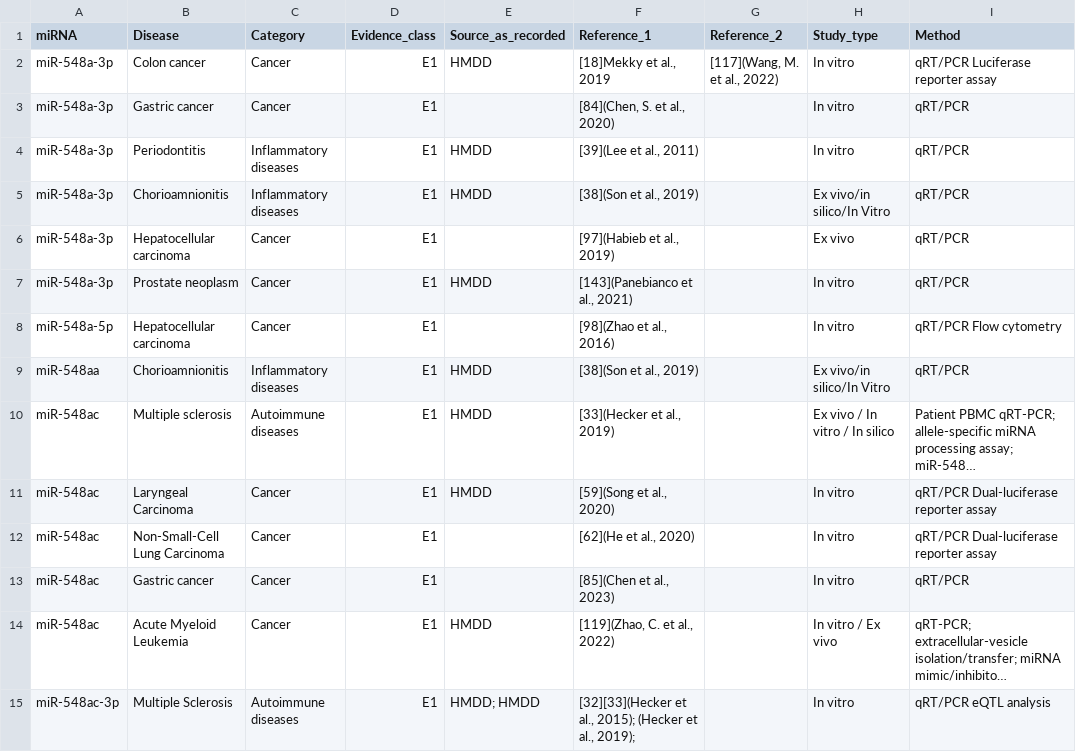
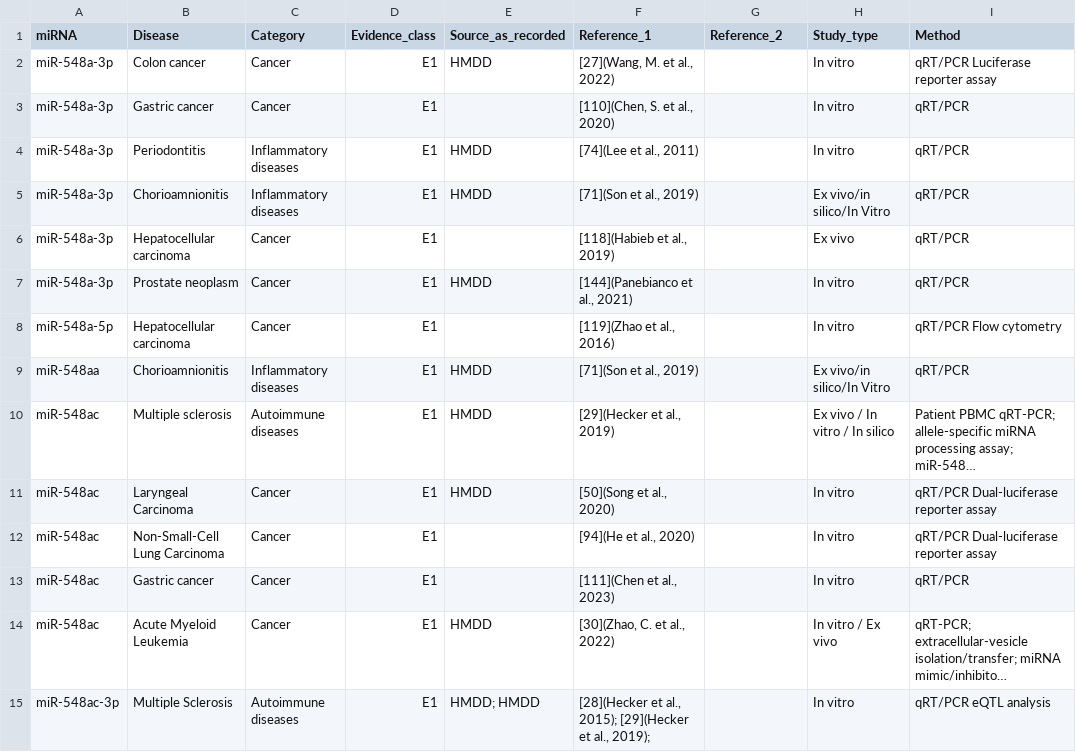
Before and after one commit to FernandoAGonzales/miR-548-sequence-disease-profile-coupling, a CSV file: data/final/Supplementary_Data_S1_Curated_miR548_disease_association_table_FINAL.csv, drawn as a sheet; only a part is shown; long unchanged cells end in …; the diff covers the shown part only; the diff names each change by its address in the sheet, - before the commit and + after, or states it on an @@ line.

Commit message:
Update Supplementary_Data_S1_Curated_miR548_disease_association_table_FINAL.csv

```diff
--- a/data/final/Supplementary_Data_S1_Curated_miR548_disease_association_table_FINAL.csv
+++ b/data/final/Supplementary_Data_S1_Curated_miR548_disease_association_table_FINAL.csv
-F2 (Reference_1): [18]Mekky et al., 2019
+F2 (Reference_1): [27](Wang, M. et al., 2022)
-G2 (Reference_2): [117](Wang, M. et al., 2022)
+G2 (Reference_2): (empty)
-F3 (Reference_1): [84](Chen, S. et al., 2020)
+F3 (Reference_1): [110](Chen, S. et al., 2020)
-F4 (Reference_1): [39](Lee et al., 2011)
+F4 (Reference_1): [74](Lee et al., 2011)
-F5 (Reference_1): [38](Son et al., 2019)
+F5 (Reference_1): [71](Son et al., 2019)
-F6 (Reference_1): [97](Habieb et al., 2019)
+F6 (Reference_1): [118](Habieb et al., 2019)
-F7 (Reference_1): [143](Panebianco et al., 2021)
+F7 (Reference_1): [144](Panebianco et al., 2021)
-F8 (Reference_1): [98](Zhao et al., 2016)
+F8 (Reference_1): [119](Zhao et al., 2016)
-F9 (Reference_1): [38](Son et al., 2019)
+F9 (Reference_1): [71](Son et al., 2019)
-F10 (Reference_1): [33](Hecker et al., 2019)
+F10 (Reference_1): [29](Hecker et al., 2019)
-F11 (Reference_1): [59](Song et al., 2020)
+F11 (Reference_1): [50](Song et al., 2020)
-F12 (Reference_1): [62](He et al., 2020)
+F12 (Reference_1): [94](He et al., 2020)
-F13 (Reference_1): [85](Chen et al., 2023)
+F13 (Reference_1): [111](Chen et al., 2023)
-F14 (Reference_1): [119](Zhao, C. et al., 2022)
+F14 (Reference_1): [30](Zhao, C. et al., 2022)
-F15 (Reference_1): [32][33](Hecker et al., 2015); (Hecker et al.,…
+F15 (Reference_1): [28](Hecker et al., 2015); [29](Hecker et al.,…
```
Also changed, not shown: 28 edited cells elsewhere in this file.
